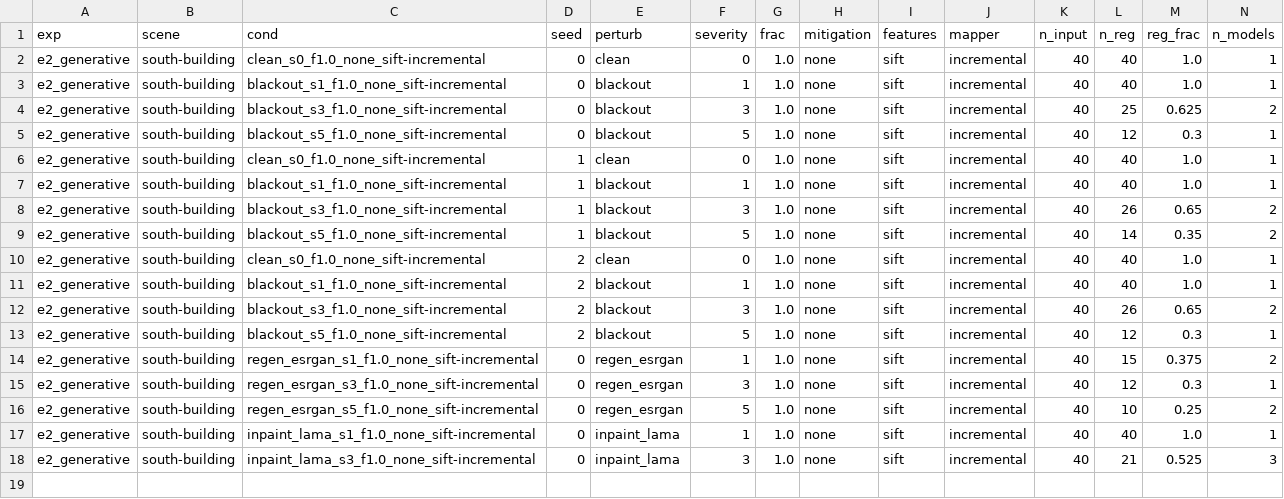
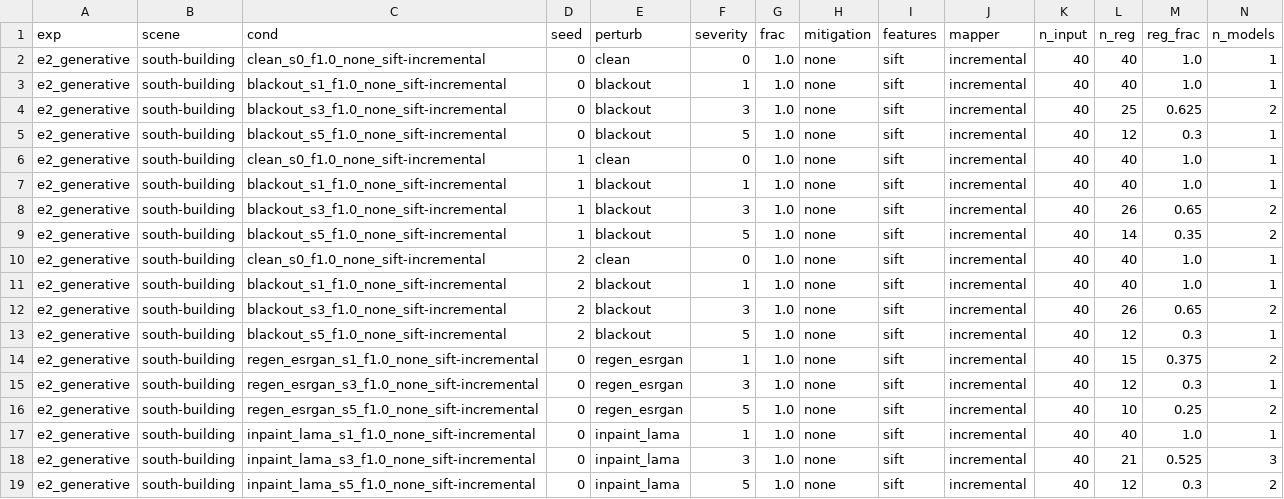
Before and after one commit to amoghshetty7436/Computer-Vision, a CSV file: results/raw/e2_generative__south-building.csv, drawn as a sheet; only a part is shown; rows hold the shown columns only; the diff names each change by its address in the sheet, - before the commit and + after, or states it on an @@ line.

```diff
--- a/results/raw/e2_generative__south-building.csv
+++ b/results/raw/e2_generative__south-building.csv
+row 19: e2_generative | south-building | inpaint_lama_s5_f1.0_none_sift-incremental | 0 | inpaint_lama | 5 | 1.0 | none | sift | incremental | 40 | 12 | 0.3 | 2
```
Also changed, not shown: results/raw/e2_generative__gerrard-hall.csv, results/raw/e3_superres__south-building.csv, 8 other files.
